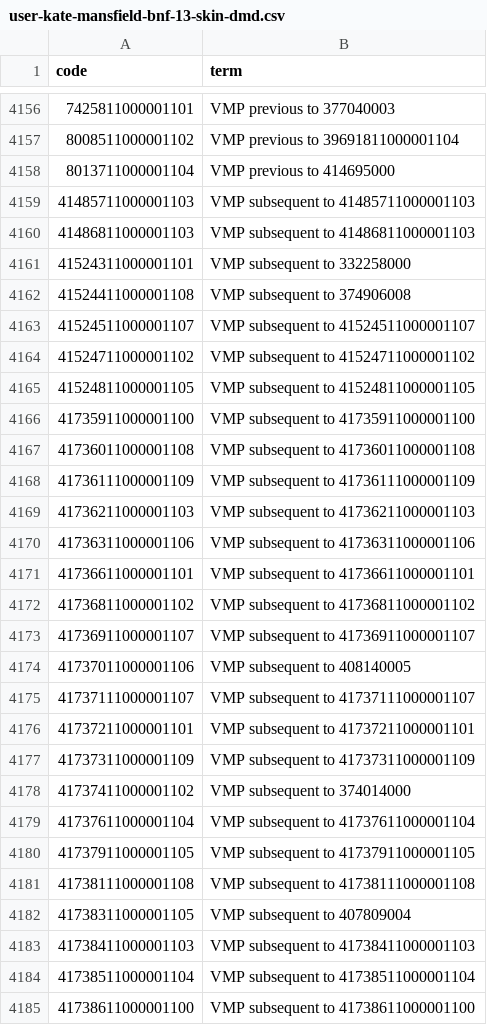
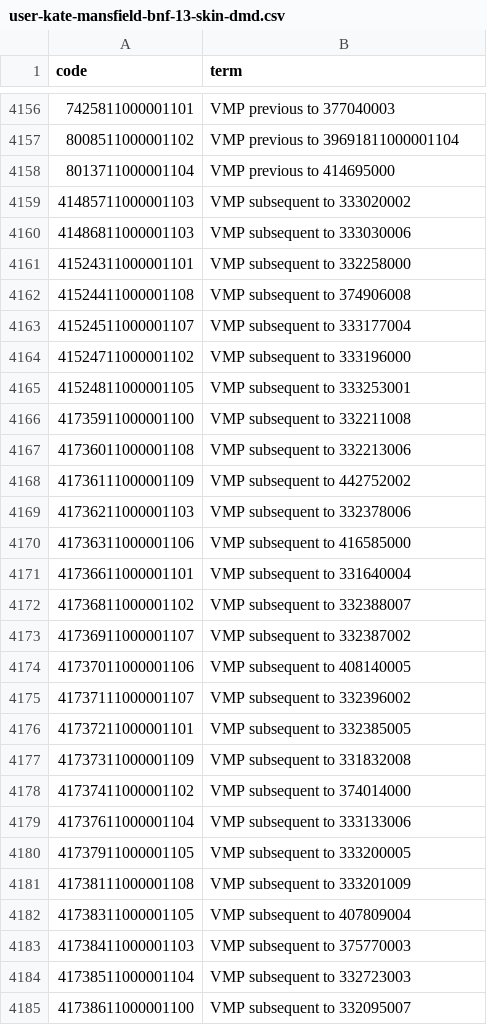
Before and after one commit to liang-yu12/openprompt_health_utilisation, a CSV file: codelists/user-kate-mansfield-bnf-13-skin-dmd.csv, drawn as a sheet; only a part is shown, gaps mark what is left out; the diff covers the shown part only.

```diff
--- a/codelists/user-kate-mansfield-bnf-13-skin-dmd.csv
+++ b/codelists/user-kate-mansfield-bnf-13-skin-dmd.csv
@@ -4158,28 +4158,28 @@ code,term
 8013711000001104,VMP previous to 414695000
-41485711000001103,VMP subsequent to 41485711000001103
-41486811000001103,VMP subsequent to 41486811000001103
+41485711000001103,VMP subsequent to 333020002
+41486811000001103,VMP subsequent to 333030006
 41524311000001101,VMP subsequent to 332258000
 41524411000001108,VMP subsequent to 374906008
-41524511000001107,VMP subsequent to 41524511000001107
-41524711000001102,VMP subsequent to 41524711000001102
-41524811000001105,VMP subsequent to 41524811000001105
-41735911000001100,VMP subsequent to 41735911000001100
-41736011000001108,VMP subsequent to 41736011000001108
-41736111000001109,VMP subsequent to 41736111000001109
-41736211000001103,VMP subsequent to 41736211000001103
-41736311000001106,VMP subsequent to 41736311000001106
-41736611000001101,VMP subsequent to 41736611000001101
-41736811000001102,VMP subsequent to 41736811000001102
-41736911000001107,VMP subsequent to 41736911000001107
+41524511000001107,VMP subsequent to 333177004
+41524711000001102,VMP subsequent to 333196000
+41524811000001105,VMP subsequent to 333253001
+41735911000001100,VMP subsequent to 332211008
+41736011000001108,VMP subsequent to 332213006
+41736111000001109,VMP subsequent to 442752002
+41736211000001103,VMP subsequent to 332378006
+41736311000001106,VMP subsequent to 416585000
+41736611000001101,VMP subsequent to 331640004
+41736811000001102,VMP subsequent to 332388007
+41736911000001107,VMP subsequent to 332387002
 41737011000001106,VMP subsequent to 408140005
-41737111000001107,VMP subsequent to 41737111000001107
-41737211000001101,VMP subsequent to 41737211000001101
-41737311000001109,VMP subsequent to 41737311000001109
+41737111000001107,VMP subsequent to 332396002
+41737211000001101,VMP subsequent to 332385005
+41737311000001109,VMP subsequent to 331832008
 41737411000001102,VMP subsequent to 374014000
-41737611000001104,VMP subsequent to 41737611000001104
-41737911000001105,VMP subsequent to 41737911000001105
-41738111000001108,VMP subsequent to 41738111000001108
+41737611000001104,VMP subsequent to 333133006
+41737911000001105,VMP subsequent to 333200005
+41738111000001108,VMP subsequent to 333201009
 41738311000001105,VMP subsequent to 407809004
-41738411000001103,VMP subsequent to 41738411000001103
-41738511000001104,VMP subsequent to 41738511000001104
-41738611000001100,VMP subsequent to 41738611000001100
+41738411000001103,VMP subsequent to 375770003
+41738511000001104,VMP subsequent to 332723003
+41738611000001100,VMP subsequent to 332095007
```
Also changed, not shown: 176 edited cells elsewhere in this file, codelists/user-kate-mansfield-bnf-1-gastro-intestinal-system-dmd.csv, codelists/user-kate-mansfield-bnf-2-cardiovascular-system-dmd.csv, 11 other files.
